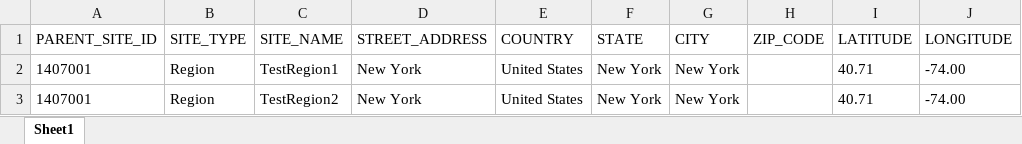
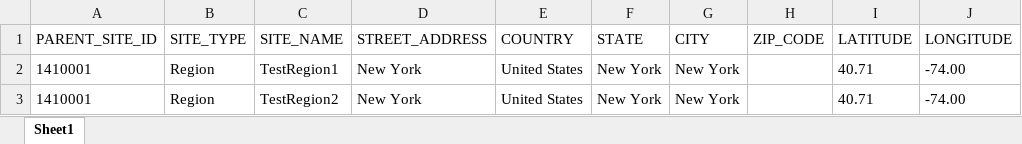
Before and after one commit to KasuriT/Amazon-Assignment, an Excel workbook: BulkSiteUpload/BulkSiteTemplate.xlsx, sheet Sheet1, drawn as a sheet; values as stored, in another font and other column widths than the file's, no borders; the diff names each change by its address in the sheet, - before the commit and + after, or states it on an @@ line.

```diff
--- a/BulkSiteUpload/BulkSiteTemplate.xlsx (sheet Sheet1)
+++ b/BulkSiteUpload/BulkSiteTemplate.xlsx (sheet Sheet1)
-A2:A3 (PARENT_SITE_ID): 1407001
+A2:A3 (PARENT_SITE_ID): 1410001
```
Also changed, not shown: 20 other files.
